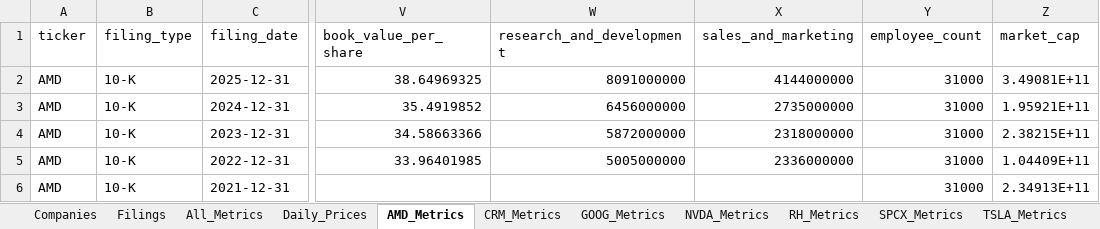
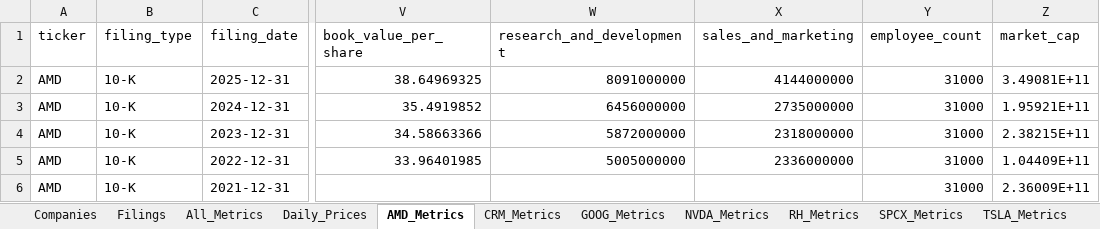
Before and after one commit to hvelichety/investment_app, an Excel workbook: data/financial_metrics_real.xlsx, sheet AMD_Metrics, drawn as a sheet; only a part is shown, gaps mark what is left out; values as stored, in another font and other column widths than the file's, no borders; the diff names each change by its address in the sheet, - before the commit and + after, or states it on an @@ line.

```diff
--- a/data/financial_metrics_real.xlsx (sheet AMD_Metrics)
+++ b/data/financial_metrics_real.xlsx (sheet AMD_Metrics)
-Z6 (market_cap): 2.34913E+11
+Z6 (market_cap): 2.36009E+11
```
Also changed, not shown: sheet Daily_Prices, sheet Filings, sheet All_Metrics, sheet Companies, sheet NVDA_Metrics, 1 other file.
